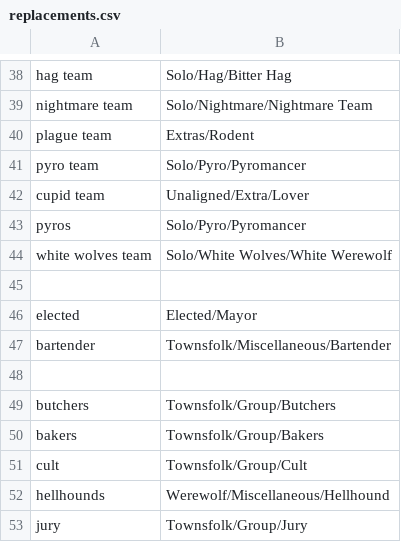
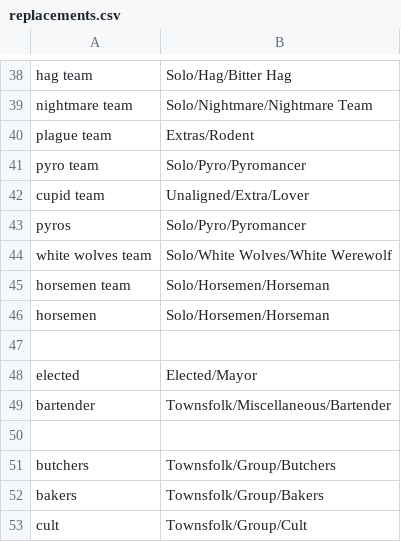
Before and after one commit to WerewolvesRevamped/Werewolves-Icons, a CSV file: replacements.csv, drawn as a sheet; only a part is shown, gaps mark what is left out; the shorter side is filled out with more unchanged rows.

Commit message:
Update replacements.csv

```diff
--- a/replacements.csv
+++ b/replacements.csv
@@ -44,2 +44,4 @@ pyros,Solo/Pyro/Pyromancer
 white wolves team,Solo/White Wolves/White Werewolf
+horsemen team,Solo/Horsemen/Horseman
+horsemen,Solo/Horsemen/Horseman
 
```
